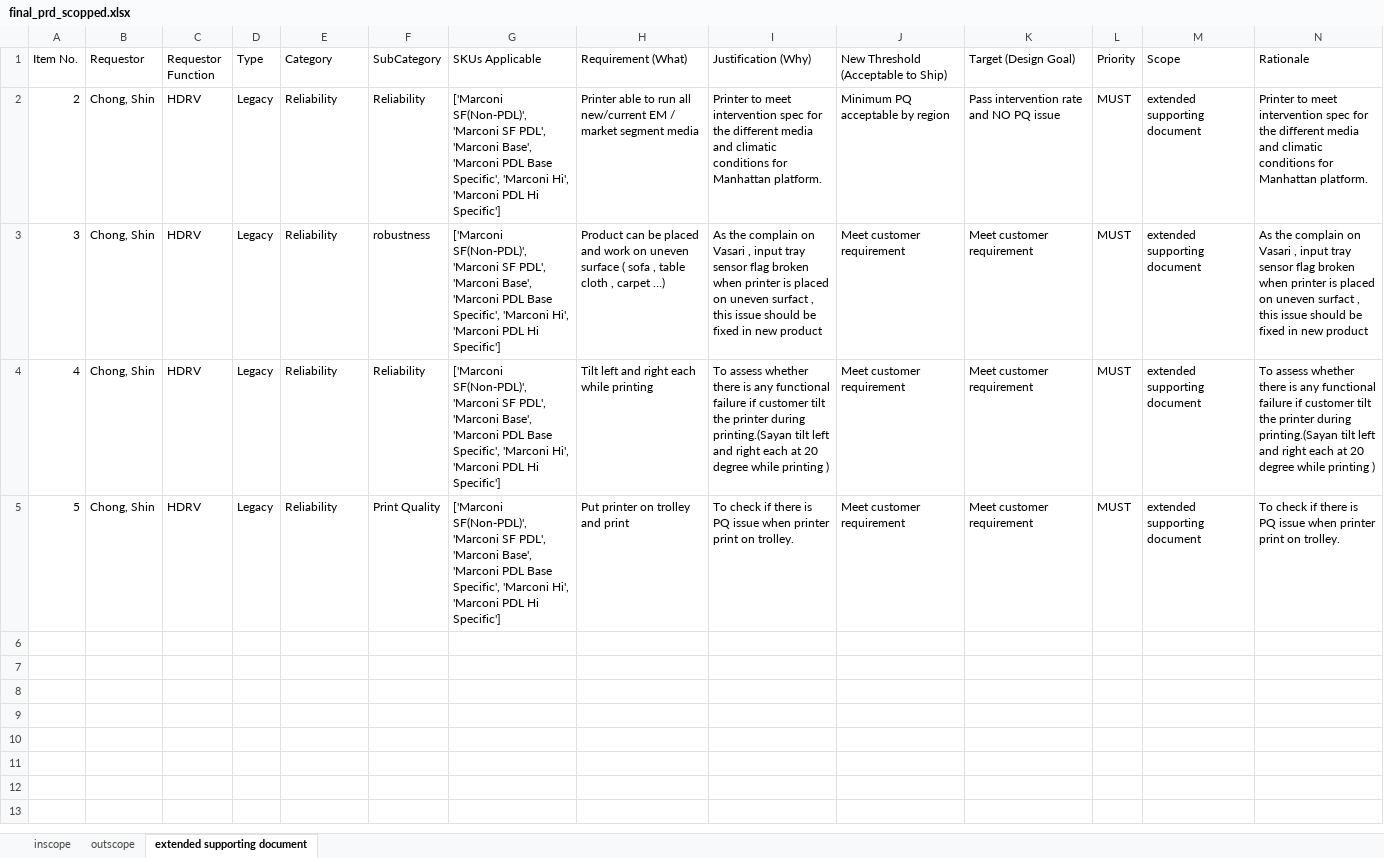
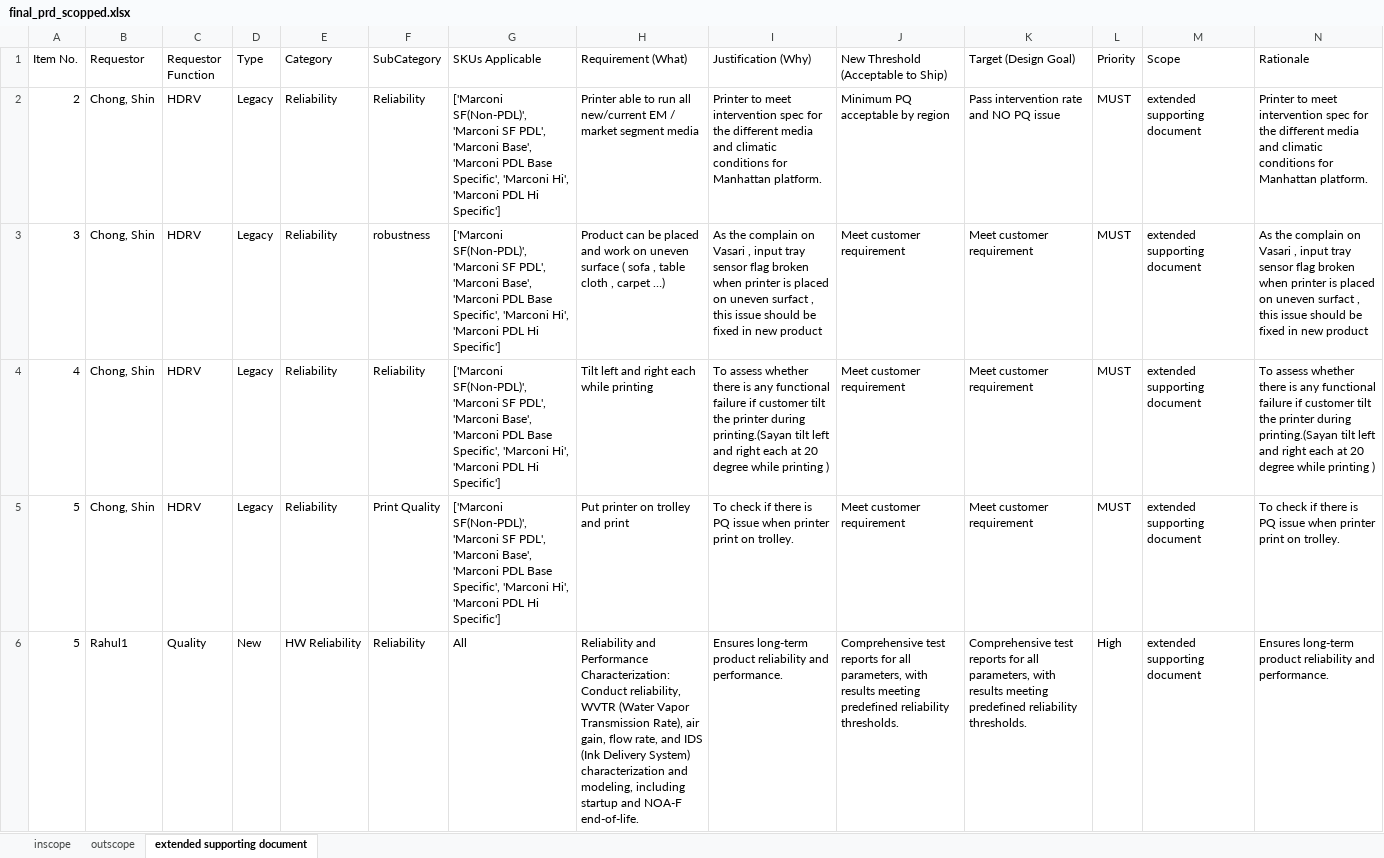
Before and after one commit to meaniketdubey/git_demo, an Excel workbook: consolidation/output/final_prd_scopped.xlsx, sheet extended supporting document, drawn as a sheet; values as stored, in another font and other column widths than the file's, no borders; the diff names each change by its address in the sheet, - before the commit and + after, or states it on an @@ line.

```diff
--- a/consolidation/output/final_prd_scopped.xlsx (sheet extended supporting document)
+++ b/consolidation/output/final_prd_scopped.xlsx (sheet extended supporting document)
+row 6: 5 | Rahul1 | Quality | New | HW Reliability | Reliability | All | Reliability and Performance Characterization: Conduct reliability, WVTR (Water Vapor Transmission Rate), air gain, flow rate, and IDS (Ink Delivery System) characterization and modeling, including startup and NOA-F end-of-life. | Ensures long-term product reliability and performance. | Comprehensive test reports for all parameters, with results meeting predefined reliability thresholds. | Comprehensive test reports for all parameters, with results meeting predefined reliability thresholds. | High | extended supporting document | Ensures long-term product reliability and performance.
```
Also changed, not shown: sheet inscope, sheet outscope.
